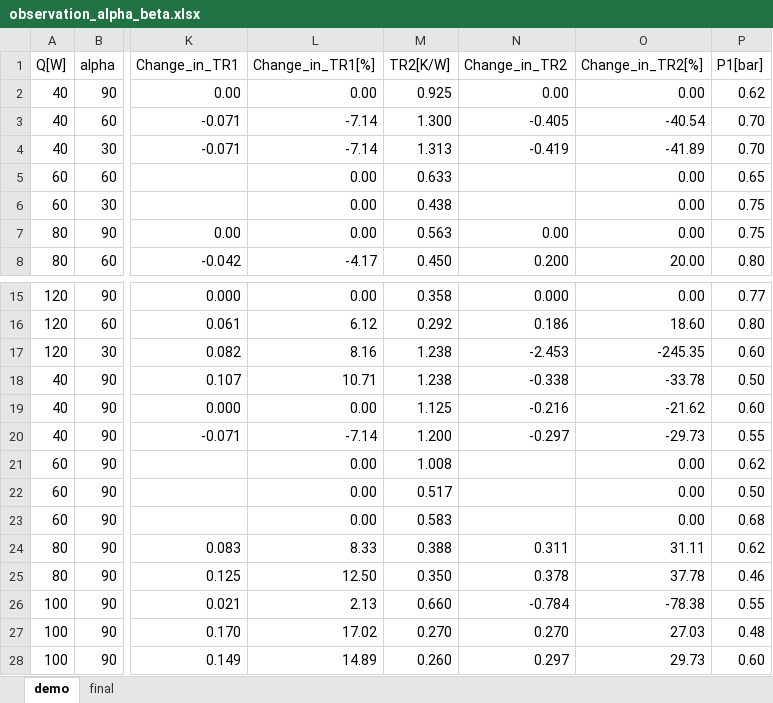
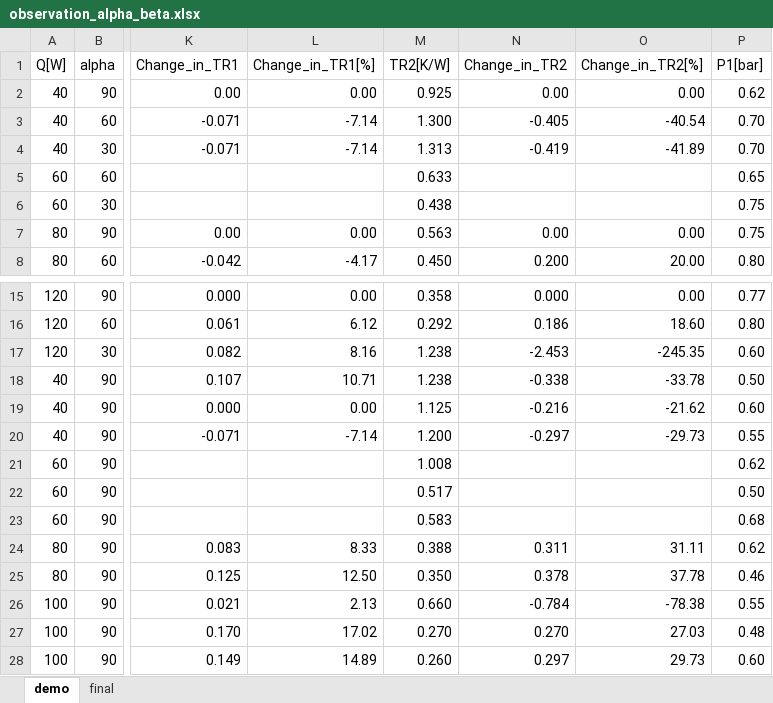
Before and after one commit to kamleshparmar17/Advanced_PulseHeatPipe_krp, an Excel workbook: data/observation_alpha_beta.xlsx, sheet demo, drawn as a sheet; only a part is shown, gaps mark what is left out; values as stored, in another font and other column widths than the file's, no borders; the diff names each change by its address in the sheet, - before the commit and + after, or states it on an @@ line.

```diff
--- a/data/observation_alpha_beta.xlsx (sheet demo)
+++ b/data/observation_alpha_beta.xlsx (sheet demo)
-L5:L6 (Change_in_TR1[%]): 0.00
+L5:L6 (Change_in_TR1[%]): (empty)
-O5:O6 (Change_in_TR2[%]): 0.00
+O5:O6 (Change_in_TR2[%]): (empty)
-L21:L23 (Change_in_TR1[%]): 0.00
+L21:L23 (Change_in_TR1[%]): (empty)
-O21:O23 (Change_in_TR2[%]): 0.00
+O21:O23 (Change_in_TR2[%]): (empty)
```
Also changed, not shown: 3 other files.
